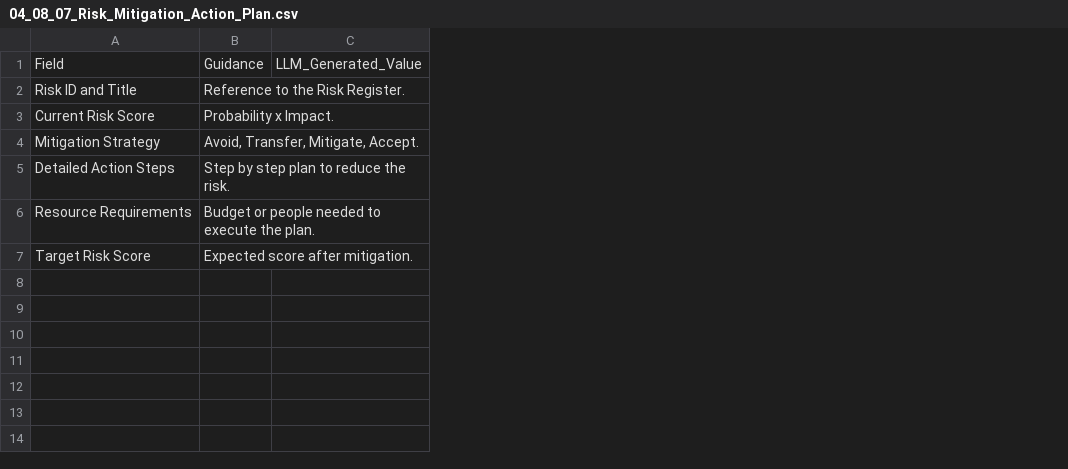
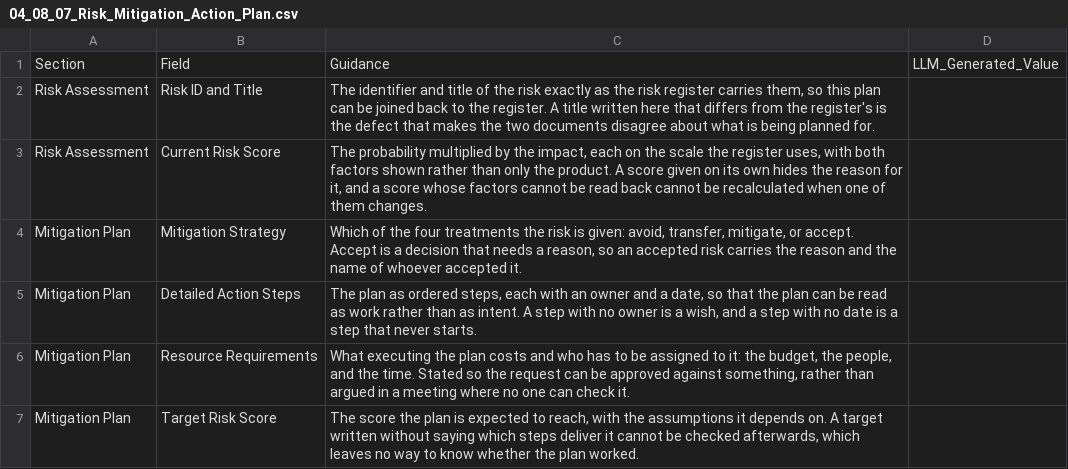
Before and after one commit to fakhruldeen/Tasleemat, a CSV file: forms/04_Planning/08_Risk/07_Risk_Mitigation_Action_Plan/04_08_07_Risk_Mitigation_Action_Plan.csv, drawn as a sheet; removed rows and columns are numbered as before the commit, all else as after; the diff names each change by its address in the sheet, - before the commit and + after, or states it on an @@ line.

```diff
--- a/forms/04_Planning/08_Risk/07_Risk_Mitigation_Action_Plan/04_08_07_Risk_Mitigation_Action_Plan.csv
+++ b/forms/04_Planning/08_Risk/07_Risk_Mitigation_Action_Plan/04_08_07_Risk_Mitigation_Action_Plan.csv
+column A, rows 1-7: Section | Risk Assessment | Risk Assessment | Mitigation Plan | Mitigation Plan | Mitigation Plan | Mitigation Plan
-column B, rows 1-7: Guidance | Reference to the Risk Register. | Probability x Impact. | Avoid, Transfer, Mitigate, Accept. | Step by step plan to reduce the risk. | Budget or people needed to execute the plan. | Expected score after mitigation.
+column C, rows 1-7: Guidance | The identifier and title of the risk exactly as the risk register carries them, so this plan can be joined back to the register. A title written here that differs from the register's is the defect that makes the two documents disagree about what is being planned for. | The probability multiplied by the impact, each on the scale the register uses, with both factors shown rather than only the product. A score given on its own hides the reason for it, and a score whose factors cannot be read back cannot be recalculated when one of them changes. | Which of the four treatments the risk is given: avoid, transfer, mitigate, or accept. Accept is a decision that needs a reason, so an accepted risk carries the reason and the name of whoever accepted it. | The plan as ordered steps, each with an owner and a date, so that the plan can be read as work rather than as intent. A step with no owner is a wish, and a step with no date is a step that never starts. | What executing the plan costs and who has to be assigned to it: the budget, the people, and the time. Stated so the request can be approved against something, rather than argued in a meeting where no one can check it. | The score the plan is expected to reach, with the assumptions it depends on. A target written without saying which steps deliver it cannot be checked afterwards, which leaves no way to know whether the plan worked.
```
Also changed, not shown: forms/ar/04_التخطيط/08_المخاطر/07_خطة_عمل_التخفيف_من_المخاطر/04_08_07_خطة_عمل_التخفيف_من_المخاطر.csv, 8 other files.
